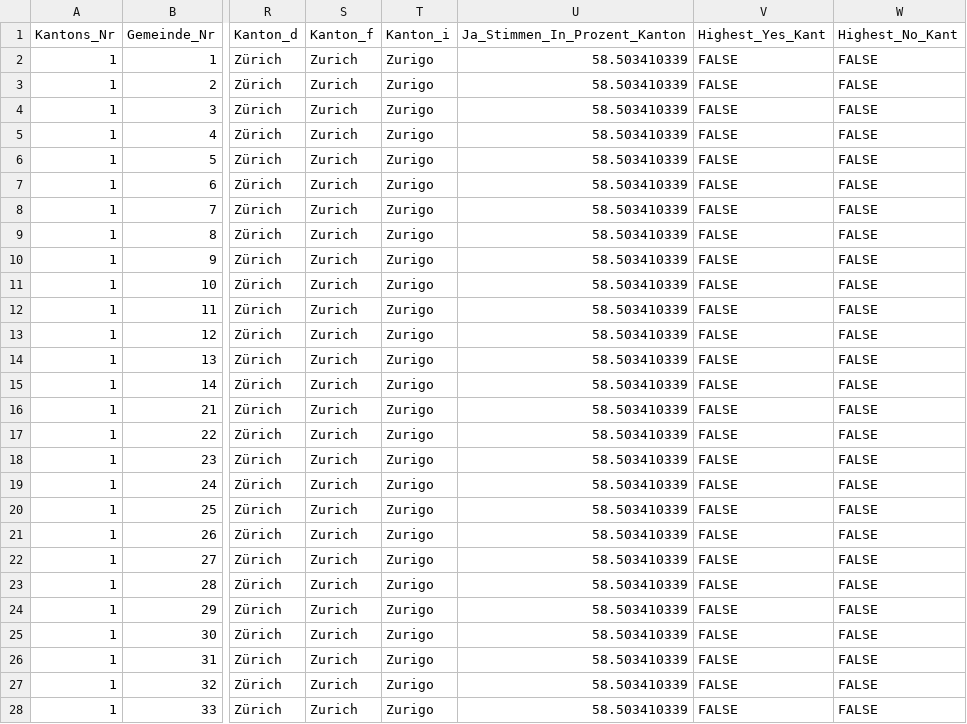
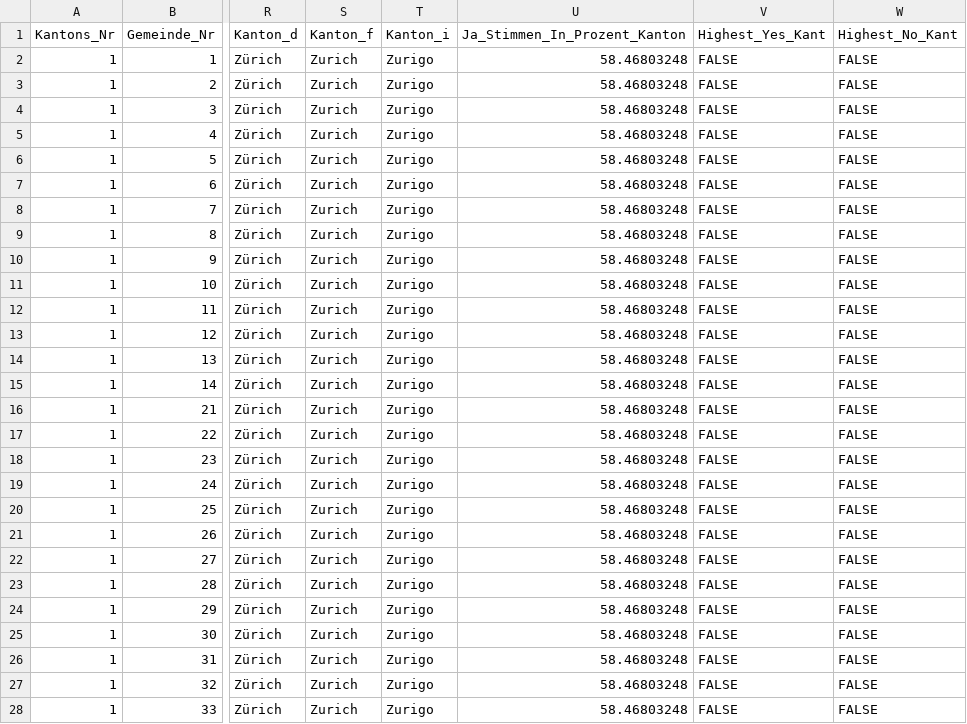
Before and after one commit to awp-finanznachrichten/lena_november2021, a CSV file: Output/Pflege_all_data.csv, drawn as a sheet; only a part is shown, gaps mark what is left out; the diff covers the shown part only; the diff names each change by its address in the sheet, - before the commit and + after, or states it on an @@ line.

```diff
--- a/Output/Pflege_all_data.csv
+++ b/Output/Pflege_all_data.csv
-U2:U28 (Ja_Stimmen_In_Prozent_Kanton): 58.503410339
+U2:U28 (Ja_Stimmen_In_Prozent_Kanton): 58.46803248
```
Also changed, not shown: 143 edited cells elsewhere in this file, Output/Covid_dw_radiotop.csv, Output/Justiz_dw.csv, 12 other files.
